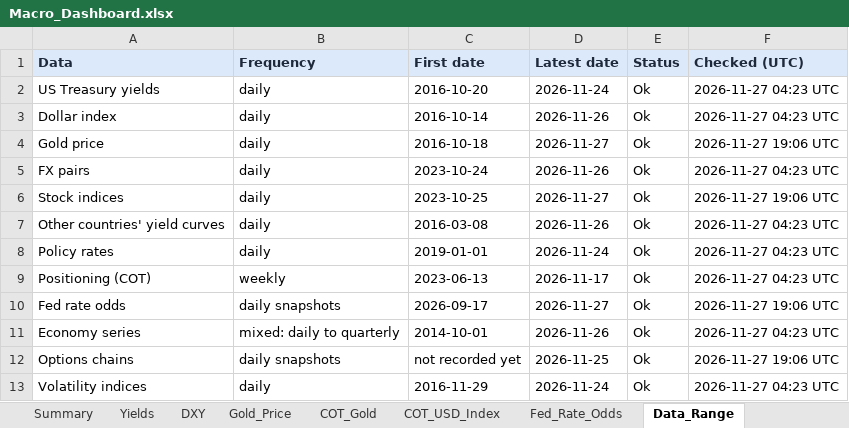
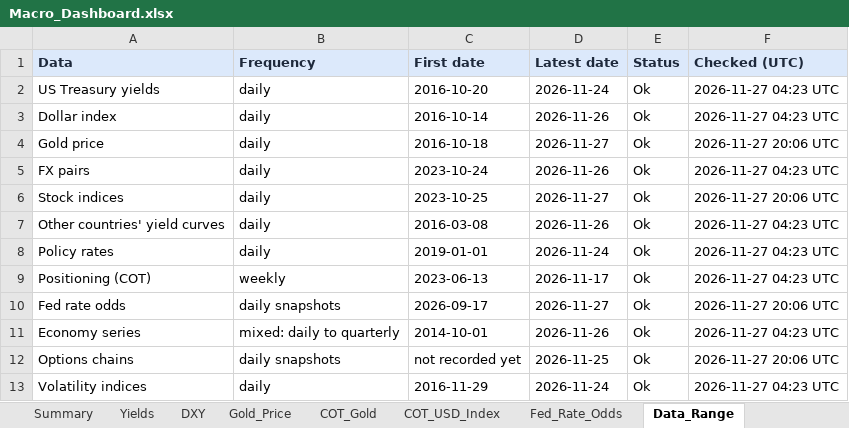
Before and after one commit to velourofficialdev/macro-dashboard, an Excel workbook: Macro_Dashboard.xlsx, sheet Data_Range, drawn as a sheet; values as stored, in another font and other column widths than the file's, no borders; the diff names each change by its address in the sheet, - before the commit and + after, or states it on an @@ line.

```diff
--- a/Macro_Dashboard.xlsx (sheet Data_Range)
+++ b/Macro_Dashboard.xlsx (sheet Data_Range)
-F4 (Checked (UTC)): 2026-11-27 19:06 UTC
+F4 (Checked (UTC)): 2026-11-27 20:06 UTC
-F6 (Checked (UTC)): 2026-11-27 19:06 UTC
+F6 (Checked (UTC)): 2026-11-27 20:06 UTC
-F10 (Checked (UTC)): 2026-11-27 19:06 UTC
+F10 (Checked (UTC)): 2026-11-27 20:06 UTC
-F12 (Checked (UTC)): 2026-11-27 19:06 UTC
+F12 (Checked (UTC)): 2026-11-27 20:06 UTC
```
Also changed, not shown: 1 other file.
